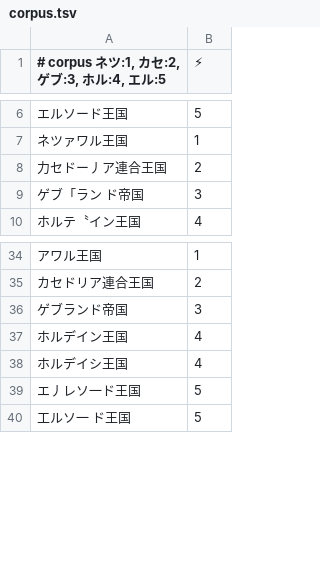
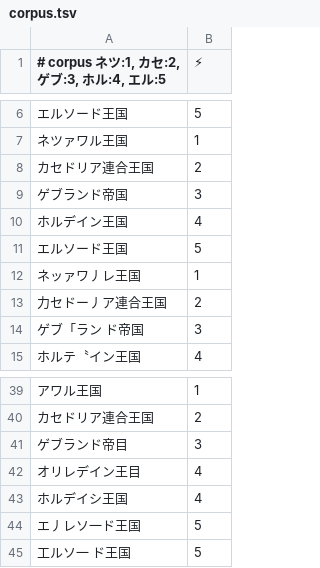
Before and after one commit to umyuu/FEZUnofficialRankingBot, a TSV file: resource/corpus.tsv, drawn as a sheet; only a part is shown, gaps mark what is left out.

Commit message:
add corpus
add corpus

```diff
--- a/resource/corpus.tsv
+++ b/resource/corpus.tsv
@@ -7,2 +7,7 @@
 ネツァワル王国	1
+カセドリア連合王国	2
+ゲブランド帝国	3
+ホルデイン王国	4
+エルソード王国	5
+ネッァワ丿レ王国	1
 力セドー丿ア連合王国	2
@@ -35,4 +40,4 @@
 カセドリア連合王国	2
-ゲブランド帝国	3
-ホルデイン王国	4
+ゲブランド帝目	3
+オリレデイン王目	4
 ホルデイシ王国	4
```
